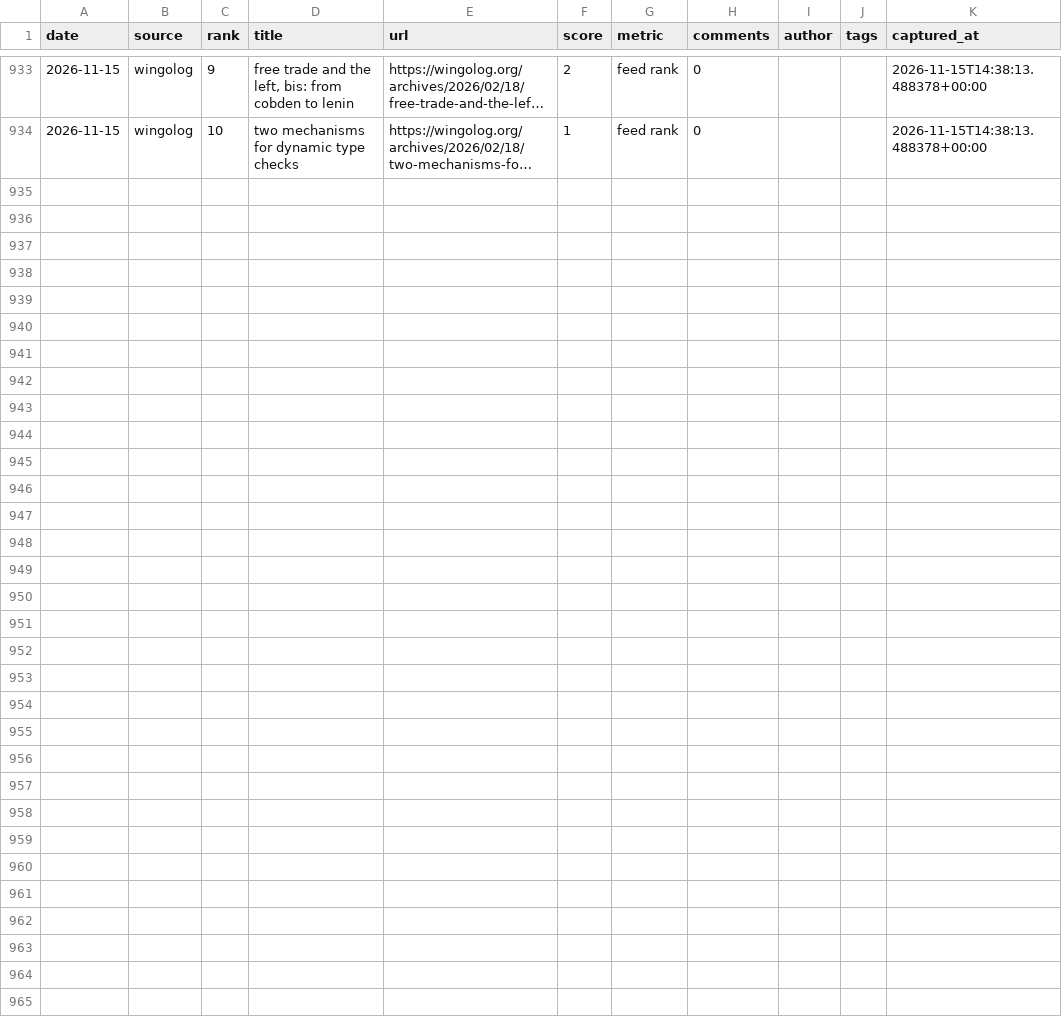
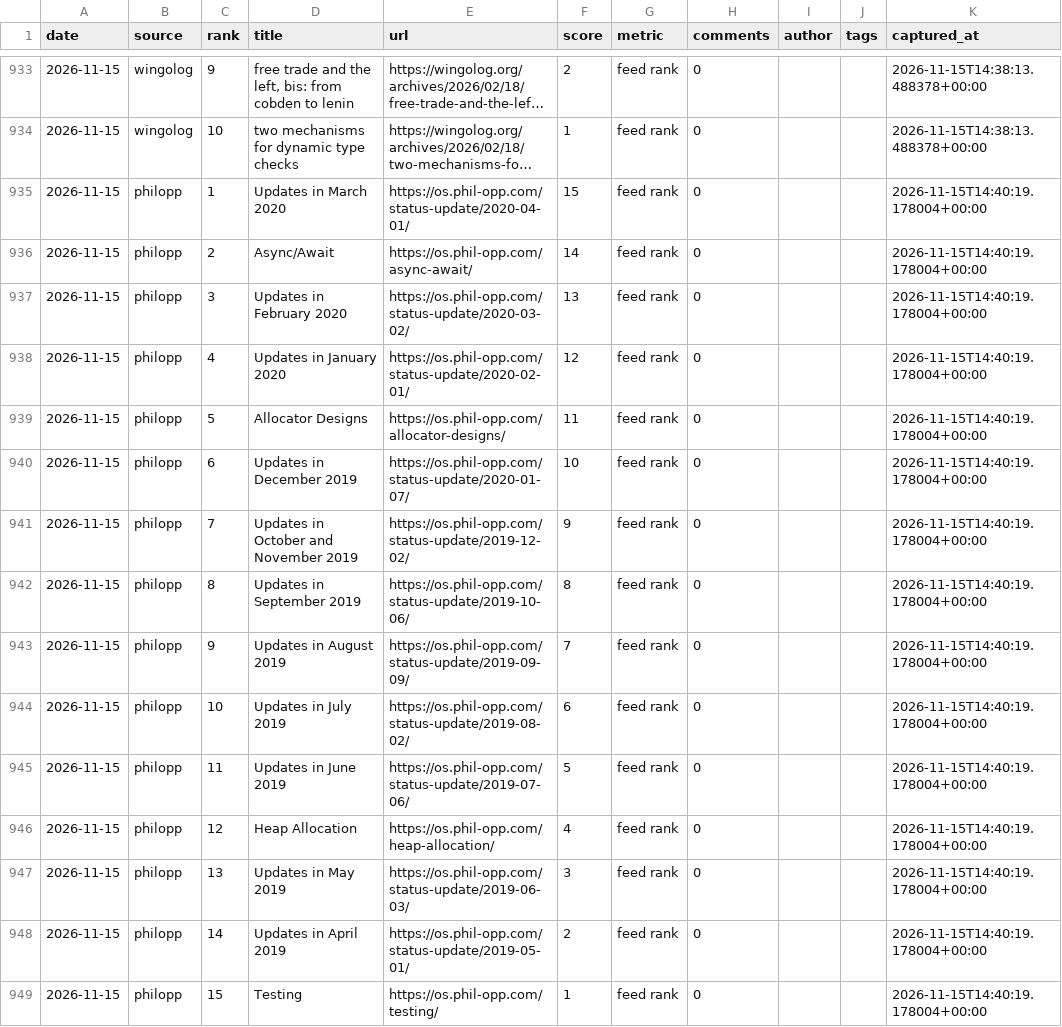
Before and after one commit to zalize-com/trendscope, a CSV file: data/history.csv, drawn as a sheet; only a part is shown, gaps mark what is left out; long unchanged cells end in …; the diff names each change by its address in the sheet, - before the commit and + after, or states it on an @@ line.

Commit message:
source #39: os.phil-opp.com (Writing an OS in Rust) — 531 items verified

```diff
--- a/data/history.csv
+++ b/data/history.csv
+row 935: 2026-11-15 | philopp | 1 | Updates in March 2020 | https://os.phil-opp.com/status-update/2020-04-01/ | 15 | feed rank | 0 |  |  | 2026-11-15T14:40:19.178004+00:00
+row 936: 2026-11-15 | philopp | 2 | Async/Await | https://os.phil-opp.com/async-await/ | 14 | feed rank | 0 |  |  | 2026-11-15T14:40:19.178004+00:00
+row 937: 2026-11-15 | philopp | 3 | Updates in February 2020 | https://os.phil-opp.com/status-update/2020-03-02/ | 13 | feed rank | 0 |  |  | 2026-11-15T14:40:19.178004+00:00
+row 938: 2026-11-15 | philopp | 4 | Updates in January 2020 | https://os.phil-opp.com/status-update/2020-02-01/ | 12 | feed rank | 0 |  |  | 2026-11-15T14:40:19.178004+00:00
+row 939: 2026-11-15 | philopp | 5 | Allocator Designs | https://os.phil-opp.com/allocator-designs/ | 11 | feed rank | 0 |  |  | 2026-11-15T14:40:19.178004+00:00
+row 940: 2026-11-15 | philopp | 6 | Updates in December 2019 | https://os.phil-opp.com/status-update/2020-01-07/ | 10 | feed rank | 0 |  |  | 2026-11-15T14:40:19.178004+00:00
+row 941: 2026-11-15 | philopp | 7 | Updates in October and November 2019 | https://os.phil-opp.com/status-update/2019-12-02/ | 9 | feed rank | 0 |  |  | 2026-11-15T14:40:19.178004+00:00
+row 942: 2026-11-15 | philopp | 8 | Updates in September 2019 | https://os.phil-opp.com/status-update/2019-10-06/ | 8 | feed rank | 0 |  |  | 2026-11-15T14:40:19.178004+00:00
+row 943: 2026-11-15 | philopp | 9 | Updates in August 2019 | https://os.phil-opp.com/status-update/2019-09-09/ | 7 | feed rank | 0 |  |  | 2026-11-15T14:40:19.178004+00:00
+row 944: 2026-11-15 | philopp | 10 | Updates in July 2019 | https://os.phil-opp.com/status-update/2019-08-02/ | 6 | feed rank | 0 |  |  | 2026-11-15T14:40:19.178004+00:00
+row 945: 2026-11-15 | philopp | 11 | Updates in June 2019 | https://os.phil-opp.com/status-update/2019-07-06/ | 5 | feed rank | 0 |  |  | 2026-11-15T14:40:19.178004+00:00
+row 946: 2026-11-15 | philopp | 12 | Heap Allocation | https://os.phil-opp.com/heap-allocation/ | 4 | feed rank | 0 |  |  | 2026-11-15T14:40:19.178004+00:00
+row 947: 2026-11-15 | philopp | 13 | Updates in May 2019 | https://os.phil-opp.com/status-update/2019-06-03/ | 3 | feed rank | 0 |  |  | 2026-11-15T14:40:19.178004+00:00
+row 948: 2026-11-15 | philopp | 14 | Updates in April 2019 | https://os.phil-opp.com/status-update/2019-05-01/ | 2 | feed rank | 0 |  |  | 2026-11-15T14:40:19.178004+00:00
+row 949: 2026-11-15 | philopp | 15 | Testing | https://os.phil-opp.com/testing/ | 1 | feed rank | 0 |  |  | 2026-11-15T14:40:19.178004+00:00
```
Also changed, not shown: data/daily/2026-11-15.csv, data/health-log.csv, 29 other files.
